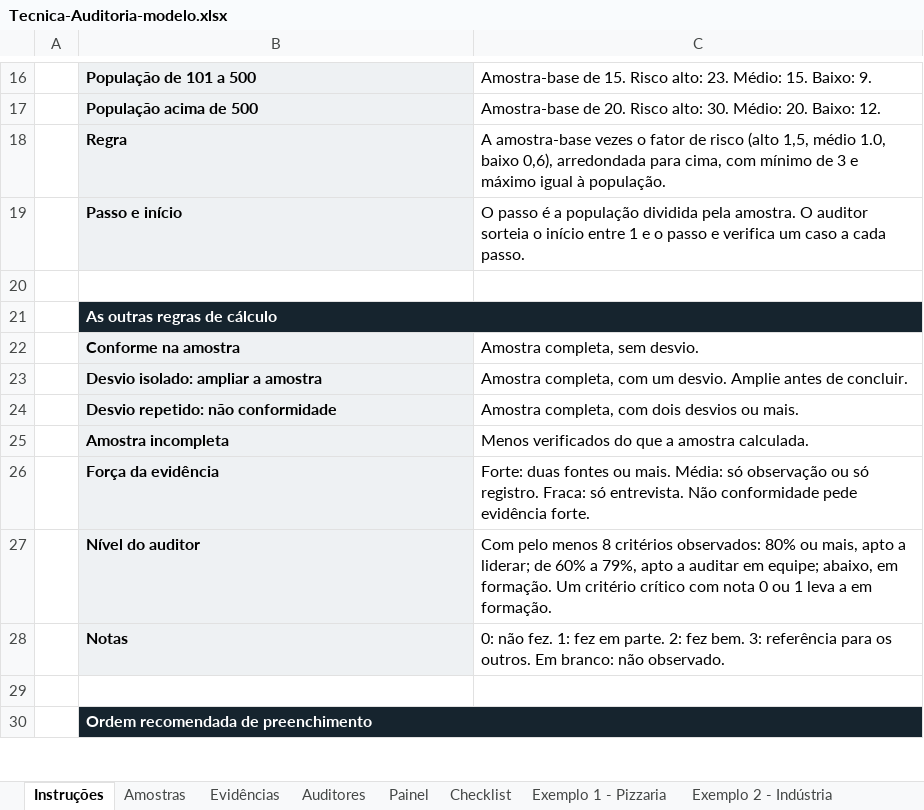
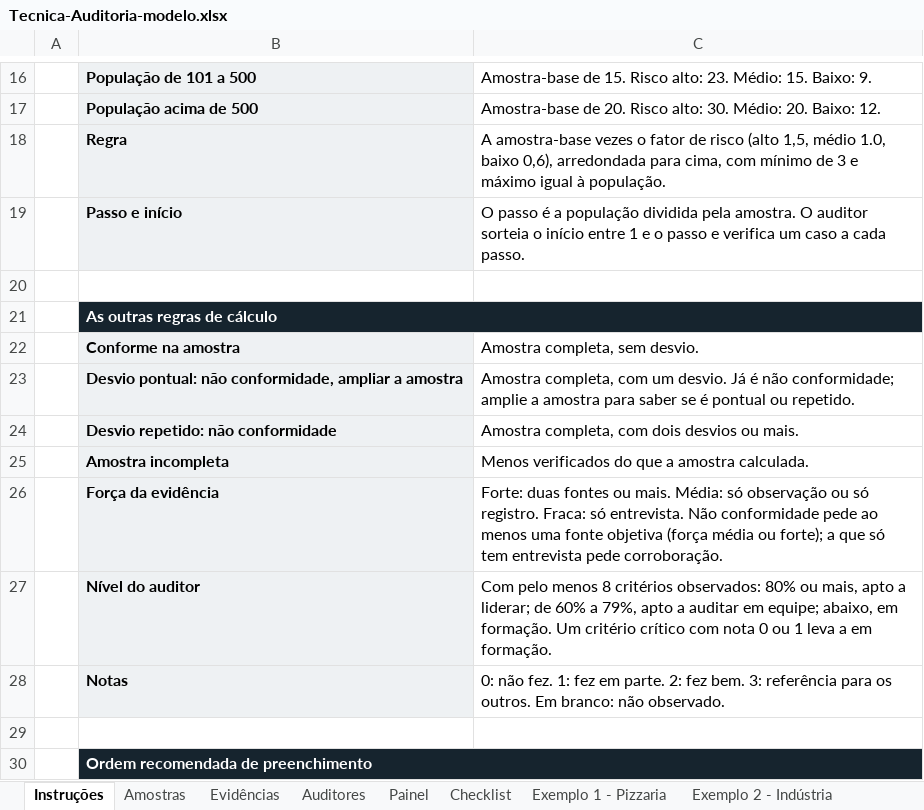
Before and after one commit to josemauromani/estudos-auditoria, an Excel workbook: Tecnica-Auditoria/Tecnica-Auditoria-modelo.xlsx, sheet Instruções, drawn as a sheet; only a part is shown, gaps mark what is left out; values as stored, in another font and other column widths than the file's, no borders; removed rows and columns are numbered as before the commit, all else as after; the diff names each change by its address in the sheet, - before the commit and + after, or states it on an @@ line.

```diff
--- a/Tecnica-Auditoria/Tecnica-Auditoria-modelo.xlsx (sheet Instruções)
+++ b/Tecnica-Auditoria/Tecnica-Auditoria-modelo.xlsx (sheet Instruções)
-row 23:  | Desvio isolado: ampliar a amostra | Amostra completa, com um desvio. Amplie antes de concluir.
+row 23:  | Desvio pontual: não conformidade, ampliar a amostra | Amostra completa, com um desvio. Já é não conformidade; amplie a amostra para saber se é pontual ou repetido.
-C26: …conformidade pede evidência forte.
+C26: …conformidade pede ao menos uma fonte objetiva (força média ou forte); a que só tem entrevista pede corroboração.
```
Also changed, not shown: sheet Exemplo 1 - Pizzaria, sheet Exemplo 2 - Indústria, sheet Painel, sheet Checklist, sheet Amostras, formulas that keep their value, charts or pictures, Analise-Critica/Analise-Critica-modelo.xlsx, Auditoria/Auditoria-modelo.xlsx, 25 other files.
